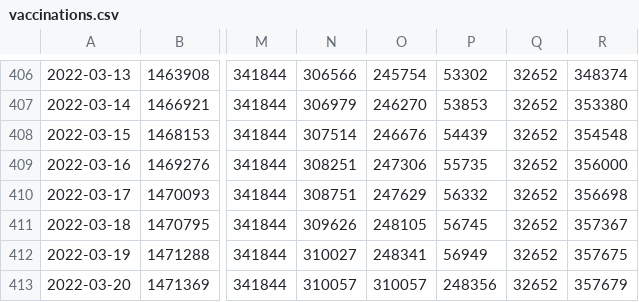
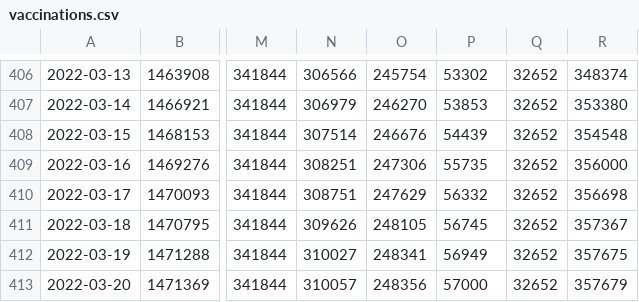
Before and after one commit to sociedatos/-covid19-bo-vacunas_por_departamento, a CSV file: vaccinations.csv, drawn as a sheet; only a part is shown, gaps mark what is left out; the diff names each change by its address in the sheet, - before the commit and + after, or states it on an @@ line.

Commit message:
fix oruro segundas y refuerzo
╱╱▏╱▏╱▏╱╱╱╱╱╱▏╱╱╱╱╱▏
▉╱▉╱▉╱▏▉▉▉▉▉╱┈▉▉▉▉╱
▉╱▉╱▉╱▏┈┈▉╱▏┈┈▉╱╱╱╱▏
▉╱▉╱▉╱▏┈┈▉╱▏┈┈▉▉▉▉╱
▉▉▉▉▉╱┈┈┈▉╱┈┈┈▉╱

```diff
--- a/vaccinations.csv
+++ b/vaccinations.csv
-O413: 310057
+O413: 248356
-P413: 248356
+P413: 57000
```
